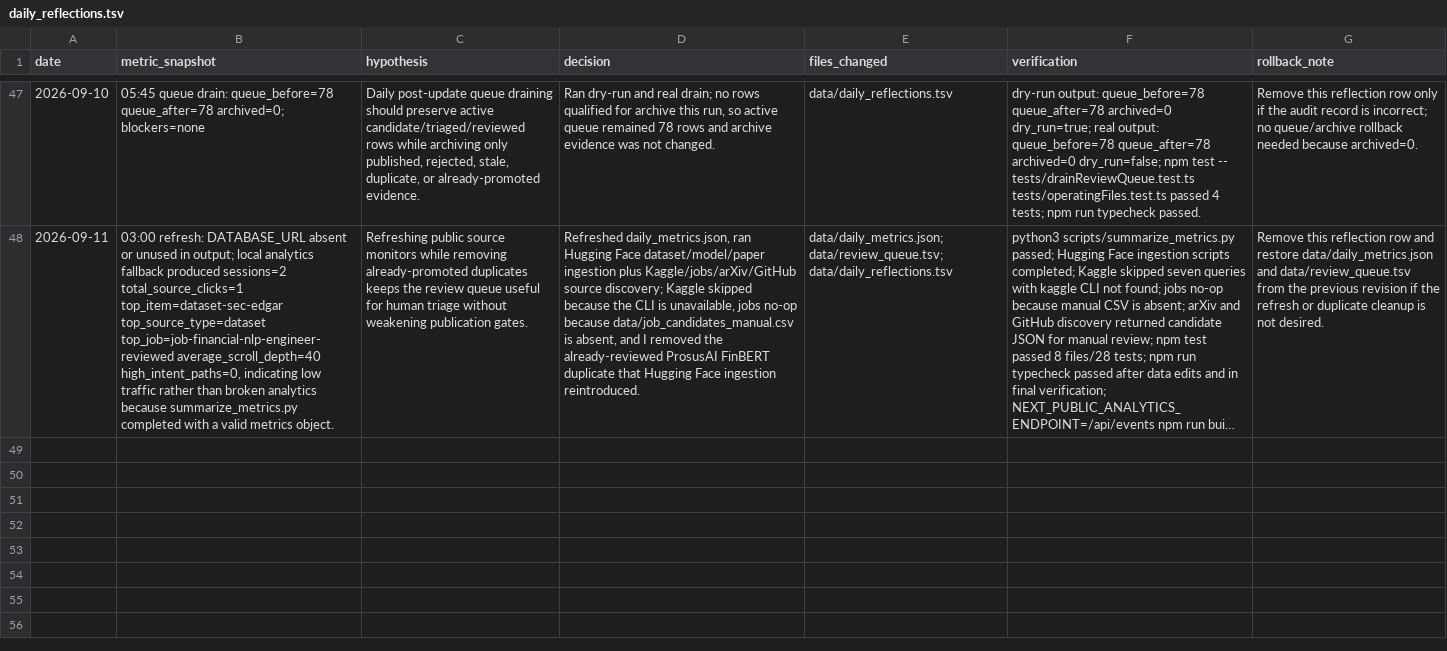
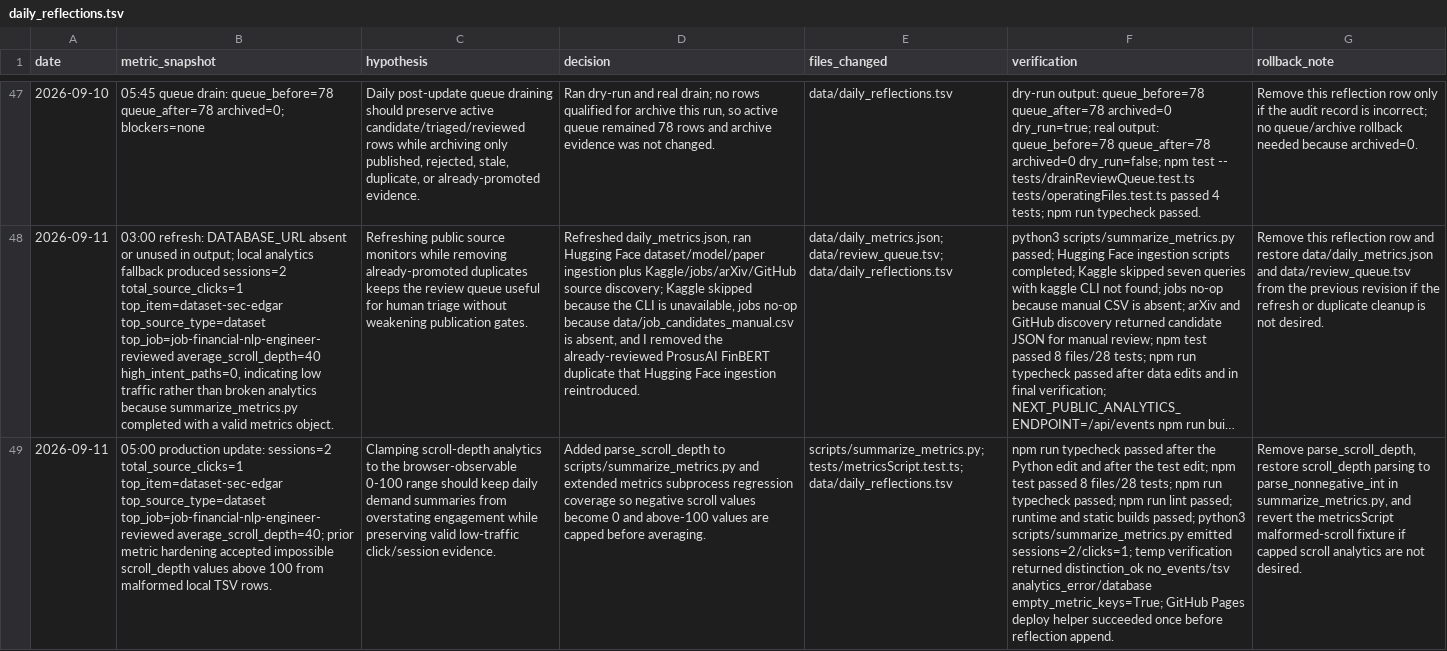
Before and after one commit to neoyipeng2018/finance-ai-radar, a TSV file: data/daily_reflections.tsv, drawn as a sheet; only a part is shown, gaps mark what is left out; long unchanged cells end in …; the diff names each change by its address in the sheet, - before the commit and + after, or states it on an @@ line.

Commit message:
chore: sync daily finance ai radar source

```diff
--- a/data/daily_reflections.tsv
+++ b/data/daily_reflections.tsv
+row 49: 2026-09-11 | 05:00 production update: sessions=2 total_source_clicks=1 top_item=dataset-sec-edgar top_source_type=dataset top_job=job-financial-nlp-engineer-reviewed average_scroll_depth=40; prior metric hardening accepted impossible scroll_depth values above 100 from malformed local TSV rows. | Clamping scroll-depth analytics to the browser-observable 0-100 range should keep daily demand summaries from overstating engagement while preserving valid low-traffic click/session evidence. | Added parse_scroll_depth to scripts/summarize_metrics.py and extended metrics subprocess regression coverage so negative scroll values become 0 and above-100 values are capped before averaging. | scripts/summarize_metrics.py; tests/metricsScript.test.ts; data/daily_reflections.tsv | npm run typecheck passed after the Python edit and after the test edit; npm test passed 8 files/28 tests; npm run typecheck passed; npm run lint passed; runtime and static builds passed; python3 scripts/summarize_metrics.py emitted sessions=2/clicks=1; temp verification returned distinction_ok no_events/tsv analytics_error/database empty_metric_keys=True; GitHub Pages deploy helper succeeded once before reflection append. | Remove parse_scroll_depth, restore scroll_depth parsing to parse_nonnegative_int in summarize_metrics.py, and revert the metricsScript malformed-scroll fixture if capped scroll analytics are not desired.
```
